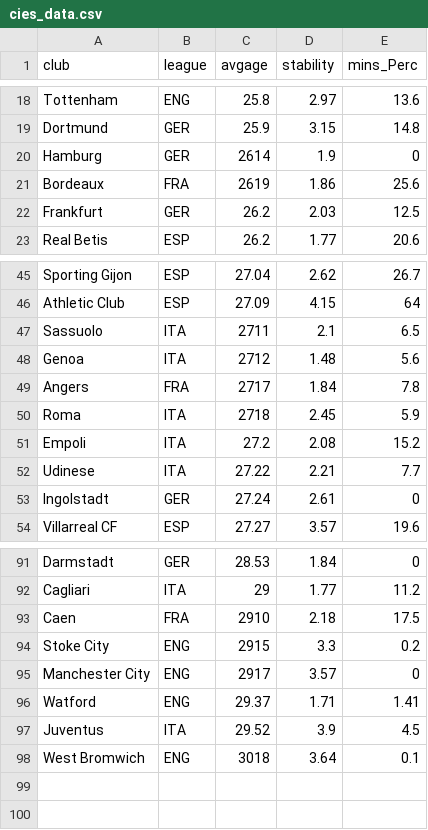
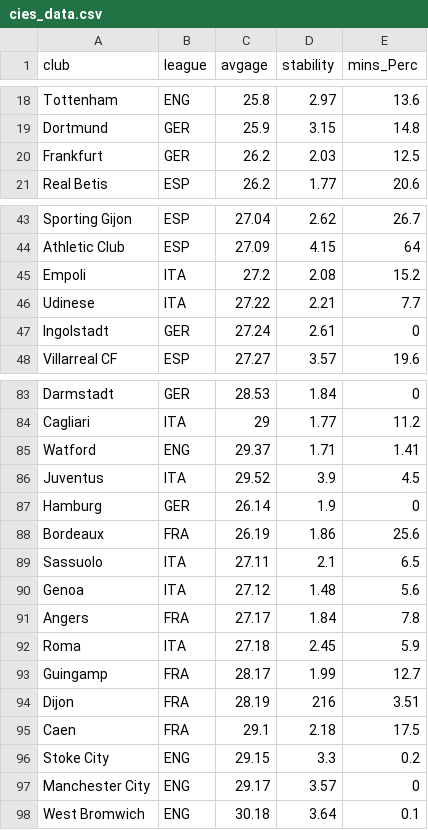
Before and after one commit to rahulxc/Top-5-Leagues-Europe, a CSV file: cies_data.csv, drawn as a sheet; only a part is shown, gaps mark what is left out; the diff covers the shown part only.

Commit message:
Fixed

```diff
--- a/cies_data.csv
+++ b/cies_data.csv
@@ -19,4 +19,2 @@ Tottenham,ENG,25.8,2.97,13.6
 Dortmund,GER,25.9,3.15,14.8
-Hamburg,GER,2614,1.9,0
-Bordeaux,FRA,2619,1.86,25.6
 Frankfurt,GER,26.2,2.03,12.5
@@ -46,6 +44,2 @@ Sporting Gijon,ESP,27.04,2.62,26.7
 Athletic Club,ESP,27.09,4.15,64
-Sassuolo,ITA,2711,2.1,6.5
-Genoa,ITA,2712,1.48,5.6
-Angers,FRA,2717,1.84,7.8
-Roma,ITA,2718,2.45,5.9
 Empoli,ITA,27.2,2.08,15.2
@@ -92,7 +84,15 @@ Darmstadt,GER,28.53,1.84,0
 Cagliari,ITA,29,1.77,11.2
-Caen,FRA,2910,2.18,17.5
-Stoke City,ENG,2915,3.3,0.2
-Manchester City,ENG,2917,3.57,0
 Watford,ENG,29.37,1.71,1.41
 Juventus,ITA,29.52,3.9,4.5
-West Bromwich,ENG,3018,3.64,0.1
+Hamburg,GER,26.14,1.9,0
+Bordeaux,FRA,26.19,1.86,25.6
+Sassuolo,ITA,27.11,2.1,6.5
+Genoa,ITA,27.12,1.48,5.6
+Angers,FRA,27.17,1.84,7.8
+Roma,ITA,27.18,2.45,5.9
+Guingamp,FRA,28.17,1.99,12.7
+Dijon,FRA,28.19,216,3.51
+Caen,FRA,29.1,2.18,17.5
+Stoke City,ENG,29.15,3.3,0.2
+Manchester City,ENG,29.17,3.57,0
+West Bromwich,ENG,30.18,3.64,0.1
```
Also changed, not shown: 2 removed rows elsewhere in this file.
